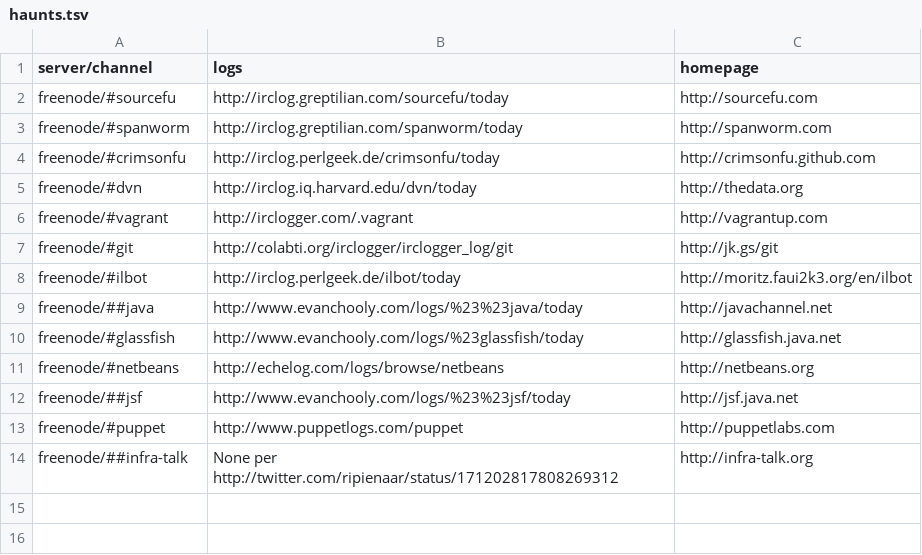
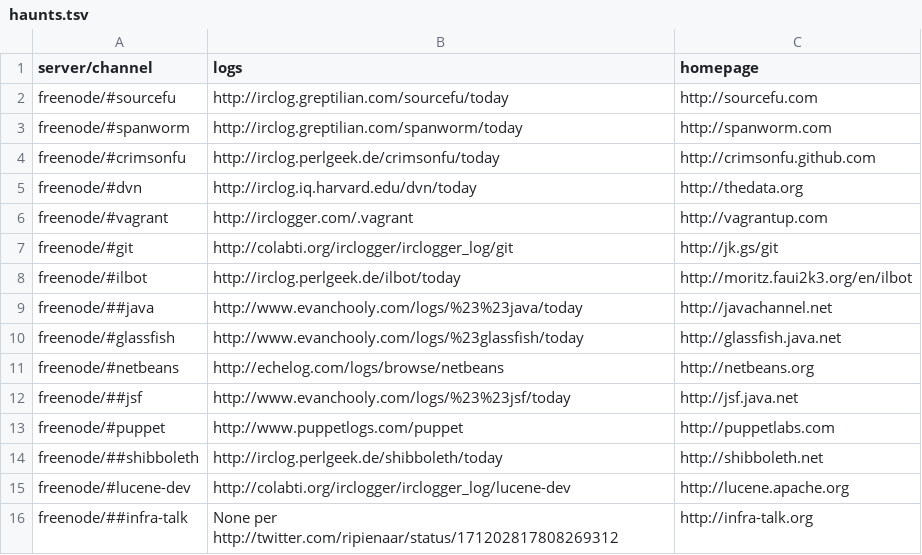
Before and after one commit to pdurbin/wiki, a TSV file: haunts/haunts.tsv, drawn as a sheet; the diff names each change by its address in the sheet, - before the commit and + after, or states it on an @@ line.

Commit message:
moar haunts

```diff
--- a/haunts/haunts.tsv
+++ b/haunts/haunts.tsv
+row 14: freenode/##shibboleth | http://irclog.perlgeek.de/shibboleth/today | http://shibboleth.net
+row 15: freenode/#lucene-dev | http://colabti.org/irclogger/irclogger_log/lucene-dev | http://lucene.apache.org
```
